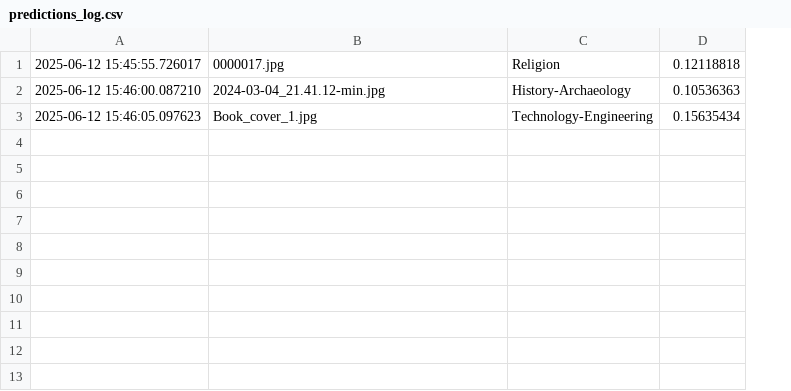
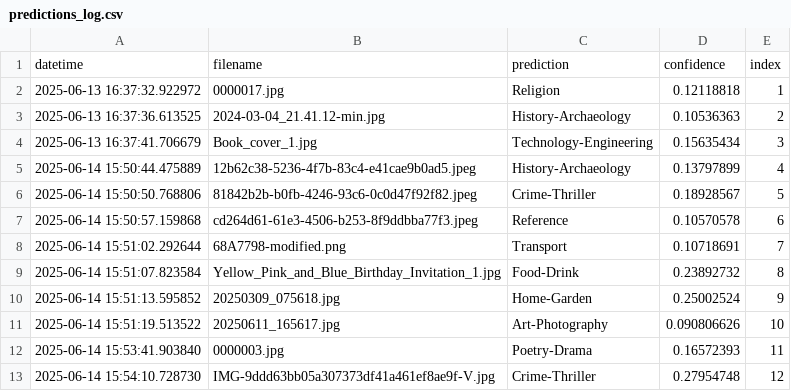
Before and after one commit to snejmail/Book-cover-recognition, a CSV file: predictions_log.csv, drawn as a sheet; removed rows and columns are numbered as before the commit, all else as after; the diff names each change by its address in the sheet, - before the commit and + after, or states it on an @@ line.

Commit message:
Added .csv file for predictions to work with Power BI

```diff
--- a/predictions_log.csv
+++ b/predictions_log.csv
-column A, rows 1-3: 2025-06-12 15:45:55.726017 | 2025-06-12 15:46:00.087210 | 2025-06-12 15:46:05.097623
+column A, rows 2-4: 2025-06-13 16:37:32.922972 | 2025-06-13 16:37:36.613525 | 2025-06-13 16:37:41.706679
+column E, rows 2-4: 1 | 2 | 3
+row 1: datetime | filename | prediction | confidence | index
+row 5: 2025-06-14 15:50:44.475889 | 12b62c38-5236-4f7b-83c4-e41cae9b0ad5.jpeg | History-Archaeology | 0.13797899 | 4
+row 6: 2025-06-14 15:50:50.768806 | 81842b2b-b0fb-4246-93c6-0c0d47f92f82.jpeg | Crime-Thriller | 0.18928567 | 5
+row 7: 2025-06-14 15:50:57.159868 | cd264d61-61e3-4506-b253-8f9ddbba77f3.jpeg | Reference | 0.10570578 | 6
+row 8: 2025-06-14 15:51:02.292644 | 68A7798-modified.png | Transport | 0.10718691 | 7
+row 9: 2025-06-14 15:51:07.823584 | Yellow_Pink_and_Blue_Birthday_Invitation_1.jpg | Food-Drink | 0.23892732 | 8
+row 10: 2025-06-14 15:51:13.595852 | 20250309_075618.jpg | Home-Garden | 0.25002524 | 9
+row 11: 2025-06-14 15:51:19.513522 | 20250611_165617.jpg | Art-Photography | 0.090806626 | 10
+row 12: 2025-06-14 15:53:41.903840 | 0000003.jpg | Poetry-Drama | 0.16572393 | 11
+row 13: 2025-06-14 15:54:10.728730 | IMG-9ddd63bb05a307373df41a461ef8ae9f-V.jpg | Crime-Thriller | 0.27954748 | 12
```
Also changed, not shown: 9 other files.
